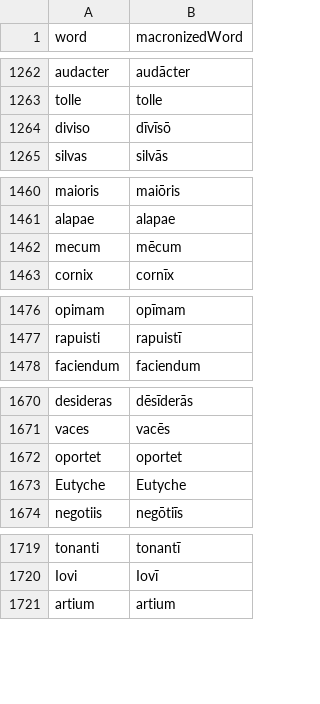
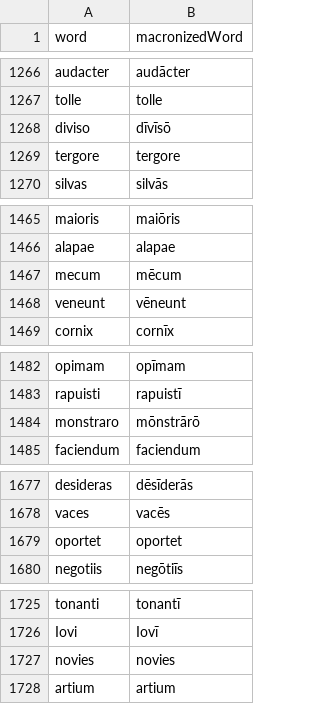
Before and after one commit to whothefluff/dart-latin-reader, a CSV file: assets/preprocessed_data/unambiguous_macronizations.csv, drawn as a sheet; only a part is shown, gaps mark what is left out; removed rows and columns are numbered as before the commit, all else as after; the diff covers the shown part only; the diff names each change by its address in the sheet, - before the commit and + after, or states it on an @@ line.

```diff
--- a/assets/preprocessed_data/unambiguous_macronizations.csv
+++ b/assets/preprocessed_data/unambiguous_macronizations.csv
+row 1269: tergore | tergore
+row 1468: veneunt | vēneunt
+row 1484: monstraro | mōnstrārō
-row 1673: Eutyche | Eutyche
+row 1727: novies | novies
```
Also changed, not shown: 22 added rows and 12 removed rows elsewhere in this file, assets/preprocessed_data/authors.csv, assets/preprocessed_data/work_content_subdivisions.csv, 10 other files.
